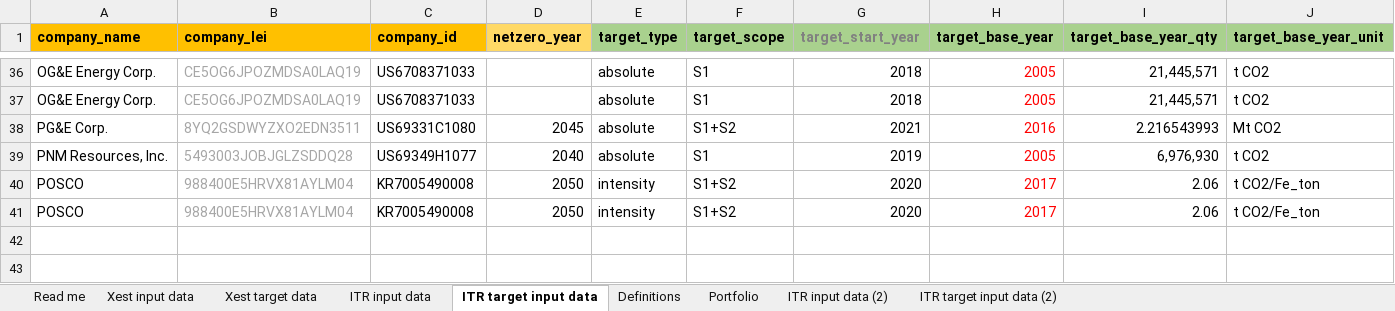
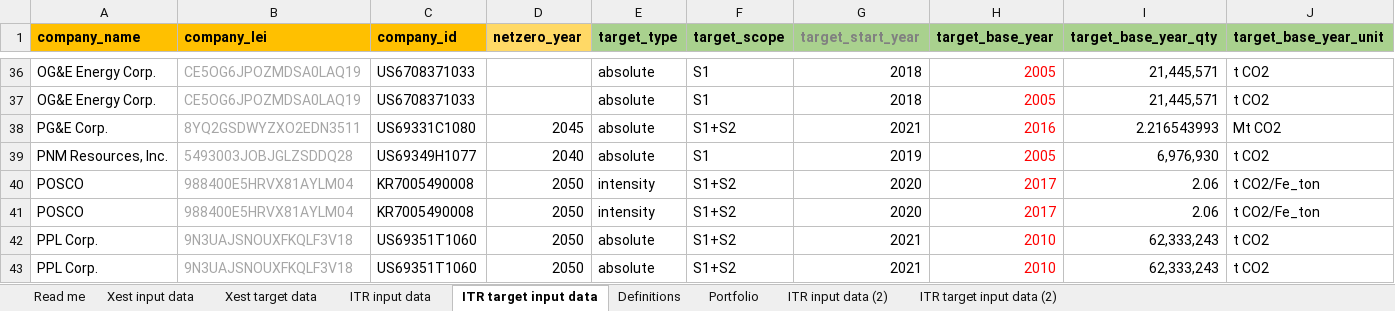
Before and after one commit to os-climate/ITR, an Excel workbook: examples/data/20220215 ITR Tool Sample Data.xlsx, sheet ITR target input data, drawn as a sheet; only a part is shown, gaps mark what is left out; values as stored, in another font and other column widths than the file's, no borders; rows hold the shown columns only; the diff names each change by its address in the sheet, - before the commit and + after, or states it on an @@ line.

Commit message:
Add PPL data and targets
One more row of data!

```diff
--- a/examples/data/20220215 ITR Tool Sample Data.xlsx (sheet ITR target input data)
+++ b/examples/data/20220215 ITR Tool Sample Data.xlsx (sheet ITR target input data)
+row 42: PPL Corp. | 9N3UAJSNOUXFKQLF3V18 | US69351T1060 | 2050 | absolute | S1+S2 | 2021 | 2010 | 62,333,243 | t CO2
+row 43: PPL Corp. | 9N3UAJSNOUXFKQLF3V18 | US69351T1060 | 2050 | absolute | S1+S2 | 2021 | 2010 | 62,333,243 | t CO2
```
Also changed, not shown: sheet Portfolio, sheet ITR input data, 1 other file.
